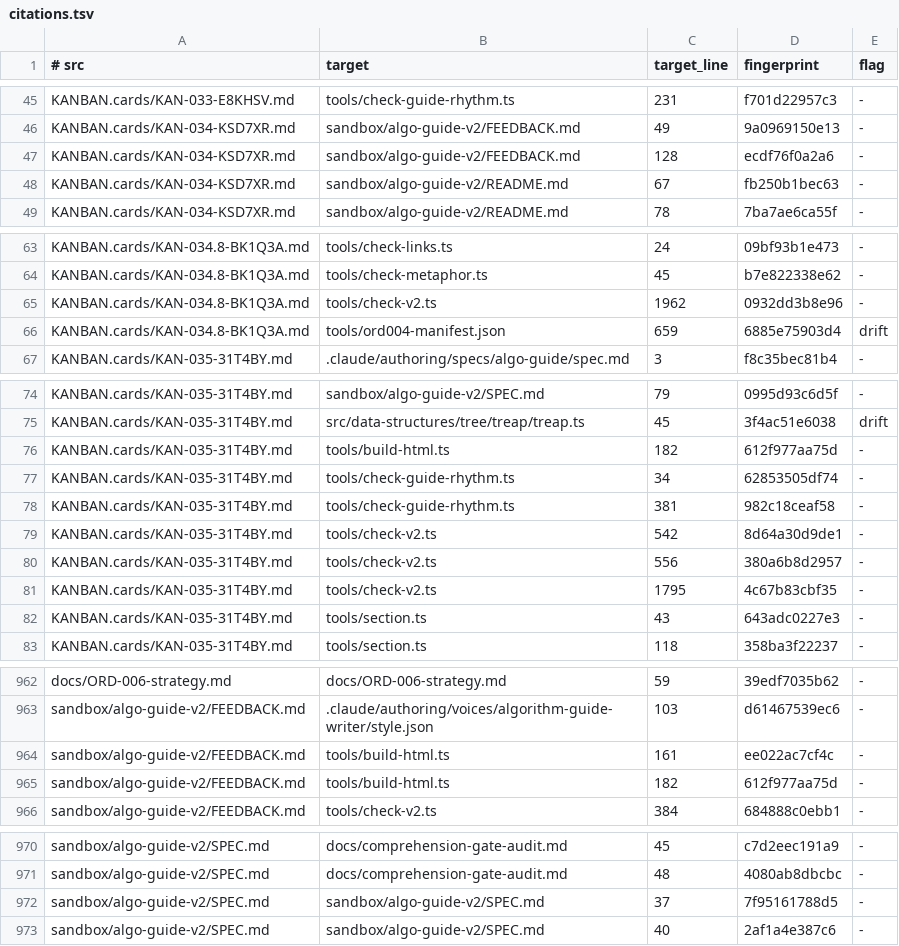
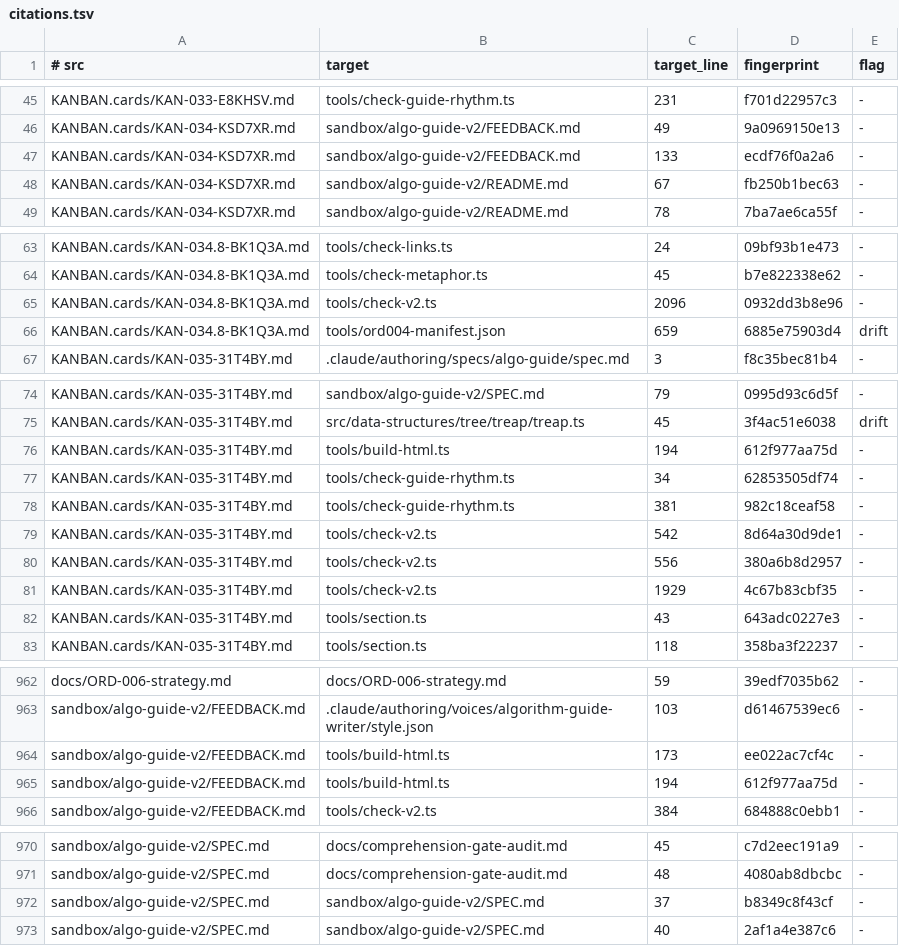
Before and after one commit to centurio1987/grow-up-programming, a TSV file: tools/_baseline/citations.tsv, drawn as a sheet; only a part is shown, gaps mark what is left out; the diff covers the shown part only.

```diff
--- a/tools/_baseline/citations.tsv
+++ b/tools/_baseline/citations.tsv
@@ -46,3 +46,3 @@ KANBAN.cards/KAN-033-E8KHSV.md	tools/check-guide-rhythm.ts	231	f701d22957c3	-
 KANBAN.cards/KAN-034-KSD7XR.md	sandbox/algo-guide-v2/FEEDBACK.md	49	9a0969150e13	-
-KANBAN.cards/KAN-034-KSD7XR.md	sandbox/algo-guide-v2/FEEDBACK.md	128	ecdf76f0a2a6	-
+KANBAN.cards/KAN-034-KSD7XR.md	sandbox/algo-guide-v2/FEEDBACK.md	133	ecdf76f0a2a6	-
 KANBAN.cards/KAN-034-KSD7XR.md	sandbox/algo-guide-v2/README.md	67	fb250b1bec63	-
@@ -64,3 +64,3 @@ KANBAN.cards/KAN-034.8-BK1Q3A.md	tools/check-links.ts	24	09bf93b1e473	-
 KANBAN.cards/KAN-034.8-BK1Q3A.md	tools/check-metaphor.ts	45	b7e822338e62	-
-KANBAN.cards/KAN-034.8-BK1Q3A.md	tools/check-v2.ts	1962	0932dd3b8e96	-
+KANBAN.cards/KAN-034.8-BK1Q3A.md	tools/check-v2.ts	2096	0932dd3b8e96	-
 KANBAN.cards/KAN-034.8-BK1Q3A.md	tools/ord004-manifest.json	659	6885e75903d4	drift
@@ -75,3 +75,3 @@ KANBAN.cards/KAN-035-31T4BY.md	sandbox/algo-guide-v2/SPEC.md	79	0995d93c6d5f	-
 KANBAN.cards/KAN-035-31T4BY.md	src/data-structures/tree/treap/treap.ts	45	3f4ac51e6038	drift
-KANBAN.cards/KAN-035-31T4BY.md	tools/build-html.ts	182	612f977aa75d	-
+KANBAN.cards/KAN-035-31T4BY.md	tools/build-html.ts	194	612f977aa75d	-
 KANBAN.cards/KAN-035-31T4BY.md	tools/check-guide-rhythm.ts	34	62853505df74	-
@@ -80,3 +80,3 @@ KANBAN.cards/KAN-035-31T4BY.md	tools/check-v2.ts	542	8d64a30d9de1	-
 KANBAN.cards/KAN-035-31T4BY.md	tools/check-v2.ts	556	380a6b8d2957	-
-KANBAN.cards/KAN-035-31T4BY.md	tools/check-v2.ts	1795	4c67b83cbf35	-
+KANBAN.cards/KAN-035-31T4BY.md	tools/check-v2.ts	1929	4c67b83cbf35	-
 KANBAN.cards/KAN-035-31T4BY.md	tools/section.ts	43	643adc0227e3	-
@@ -963,4 +963,4 @@ docs/ORD-006-strategy.md	docs/ORD-006-strategy.md	59	39edf7035b62	-
 sandbox/algo-guide-v2/FEEDBACK.md	.claude/authoring/voices/algorithm-guide-writer/style.json	103	d61467539ec6	-
-sandbox/algo-guide-v2/FEEDBACK.md	tools/build-html.ts	161	ee022ac7cf4c	-
-sandbox/algo-guide-v2/FEEDBACK.md	tools/build-html.ts	182	612f977aa75d	-
+sandbox/algo-guide-v2/FEEDBACK.md	tools/build-html.ts	173	ee022ac7cf4c	-
+sandbox/algo-guide-v2/FEEDBACK.md	tools/build-html.ts	194	612f977aa75d	-
 sandbox/algo-guide-v2/FEEDBACK.md	tools/check-v2.ts	384	684888c0ebb1	-
@@ -971,3 +971,3 @@ sandbox/algo-guide-v2/SPEC.md	docs/comprehension-gate-audit.md	45	c7d2eec191a9	-
 sandbox/algo-guide-v2/SPEC.md	docs/comprehension-gate-audit.md	48	4080ab8dbcbc	-
-sandbox/algo-guide-v2/SPEC.md	sandbox/algo-guide-v2/SPEC.md	37	7f95161788d5	-
+sandbox/algo-guide-v2/SPEC.md	sandbox/algo-guide-v2/SPEC.md	37	b8349c8f43cf	-
 sandbox/algo-guide-v2/SPEC.md	sandbox/algo-guide-v2/SPEC.md	40	2af1a4e387c6	-
```
Also changed, not shown: 1 edited cell elsewhere in this file, 12 other files.
